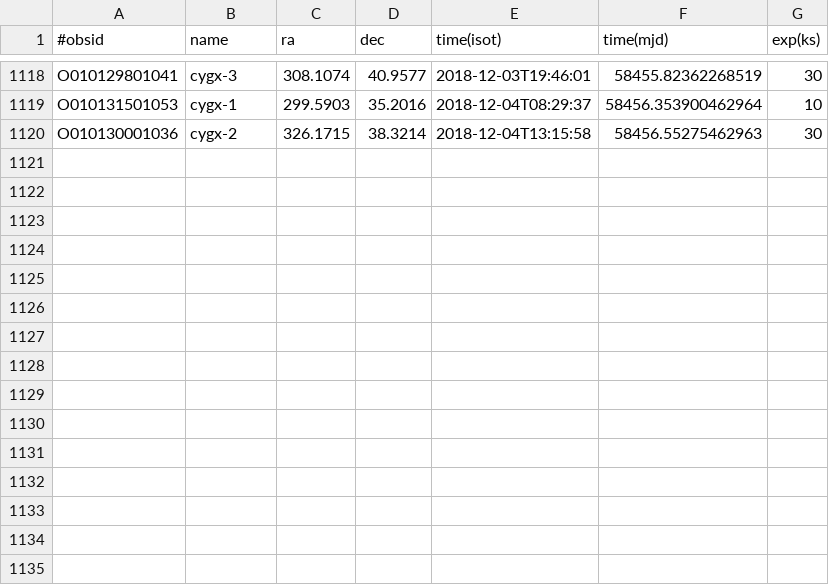
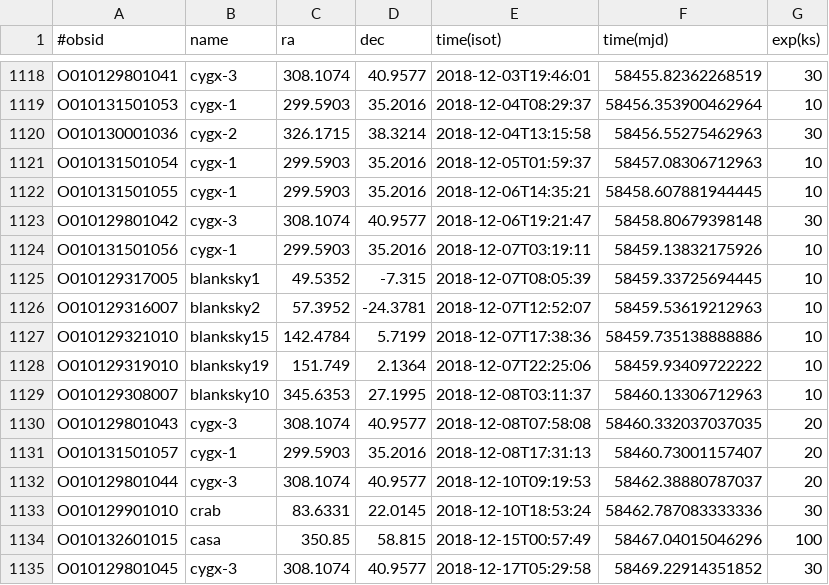
Before and after one commit to drzchang/hxmt, a CSV file: hxmt-schedule-2018-12-17.csv (was hxmt-schedule-2018-12-03.csv), drawn as a sheet; only a part is shown, gaps mark what is left out; the diff names each change by its address in the sheet, - before the commit and + after, or states it on an @@ line.

```diff
--- a/hxmt-schedule-2018-12-03.csv
+++ b/hxmt-schedule-2018-12-17.csv
+row 1121: O010131501054 | cygx-1 | 299.5903 | 35.2016 | 2018-12-05T01:59:37 | 58457.08306712963 | 10
+row 1122: O010131501055 | cygx-1 | 299.5903 | 35.2016 | 2018-12-06T14:35:21 | 58458.607881944445 | 10
+row 1123: O010129801042 | cygx-3 | 308.1074 | 40.9577 | 2018-12-06T19:21:47 | 58458.80679398148 | 30
+row 1124: O010131501056 | cygx-1 | 299.5903 | 35.2016 | 2018-12-07T03:19:11 | 58459.13832175926 | 10
+row 1125: O010129317005 | blanksky1 | 49.5352 | -7.315 | 2018-12-07T08:05:39 | 58459.33725694445 | 10
+row 1126: O010129316007 | blanksky2 | 57.3952 | -24.3781 | 2018-12-07T12:52:07 | 58459.53619212963 | 10
+row 1127: O010129321010 | blanksky15 | 142.4784 | 5.7199 | 2018-12-07T17:38:36 | 58459.735138888886 | 10
+row 1128: O010129319010 | blanksky19 | 151.749 | 2.1364 | 2018-12-07T22:25:06 | 58459.93409722222 | 10
+row 1129: O010129308007 | blanksky10 | 345.6353 | 27.1995 | 2018-12-08T03:11:37 | 58460.13306712963 | 10
+row 1130: O010129801043 | cygx-3 | 308.1074 | 40.9577 | 2018-12-08T07:58:08 | 58460.332037037035 | 20
+row 1131: O010131501057 | cygx-1 | 299.5903 | 35.2016 | 2018-12-08T17:31:13 | 58460.73001157407 | 20
+row 1132: O010129801044 | cygx-3 | 308.1074 | 40.9577 | 2018-12-10T09:19:53 | 58462.38880787037 | 20
+row 1133: O010129901010 | crab | 83.6331 | 22.0145 | 2018-12-10T18:53:24 | 58462.787083333336 | 30
+row 1134: O010132601015 | casa | 350.85 | 58.815 | 2018-12-15T00:57:49 | 58467.04015046296 | 100
+row 1135: O010129801045 | cygx-3 | 308.1074 | 40.9577 | 2018-12-17T05:29:58 | 58469.22914351852 | 30
```
Also changed, not shown: 1 other file.
